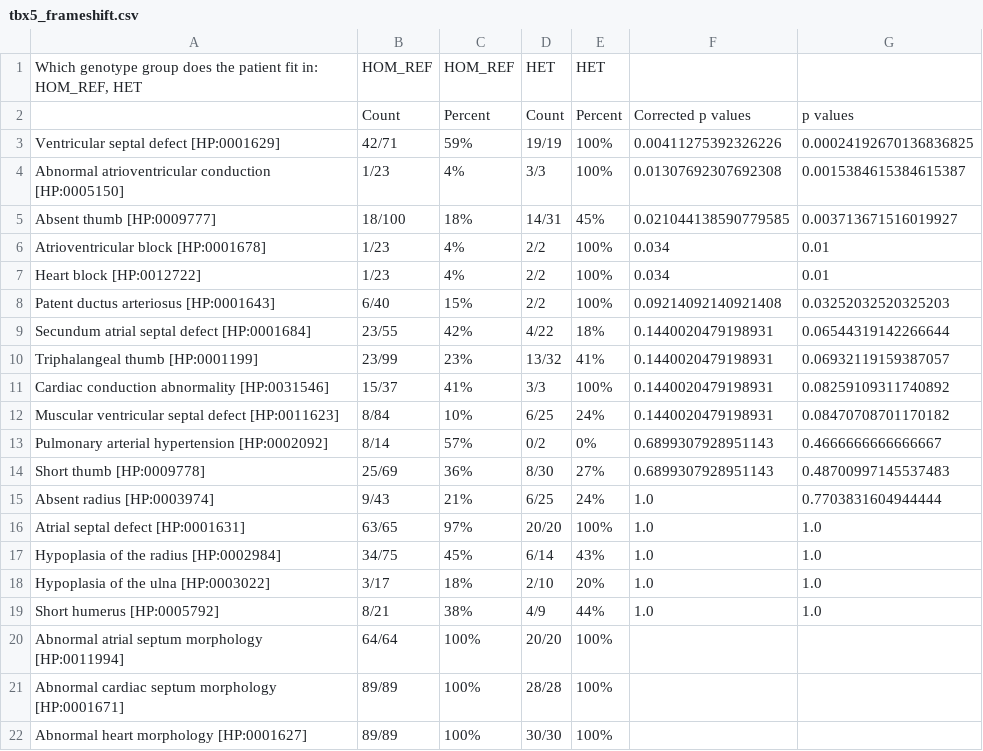
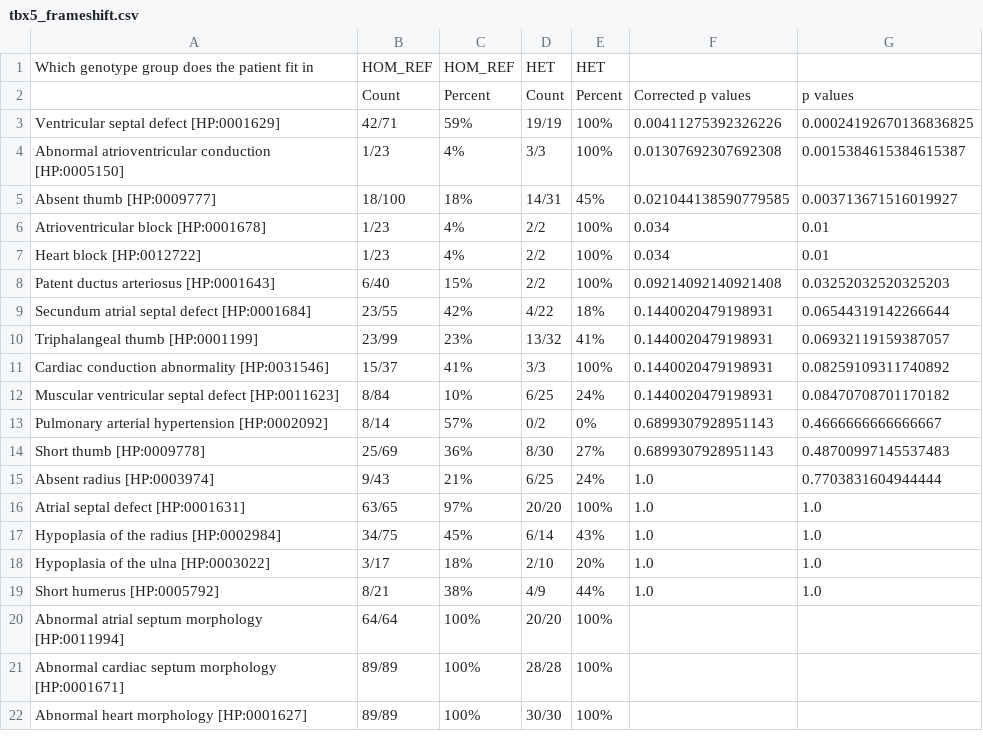
Before and after one commit to monarch-initiative/gpsea, a CSV file: docs/user-guide/report/tbx5_frameshift.csv, drawn as a sheet.

```diff
--- a/docs/user-guide/report/tbx5_frameshift.csv
+++ b/docs/user-guide/report/tbx5_frameshift.csv
@@ -1,2 +1,2 @@
-"Which genotype group does the patient fit in: HOM_REF, HET",HOM_REF,HOM_REF,HET,HET,,
+Which genotype group does the patient fit in,HOM_REF,HOM_REF,HET,HET,,
 ,Count,Percent,Count,Percent,Corrected p values,p values
```
Also changed, not shown: docs/report/tbx5_frameshift_vs_missense.csv, 2 other files.
